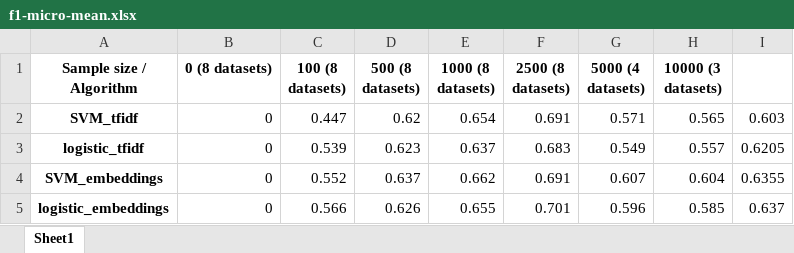
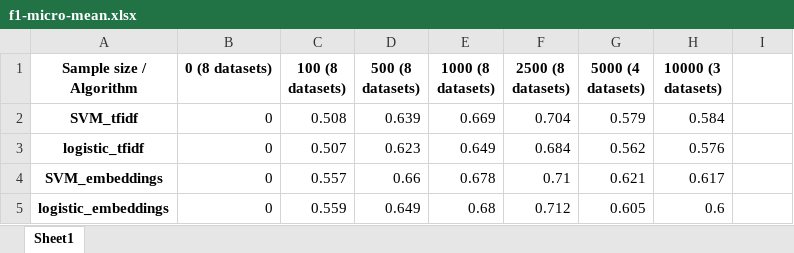
Before and after one commit to MoritzLaurer/less-annotating-with-bert-nli, an Excel workbook: appendix/f1-micro-mean.xlsx, sheet Sheet1, drawn as a sheet; only a part is shown; values as stored, in another font and other column widths than the file's, no borders; the diff covers the shown part only; the diff names each change by its address in the sheet, - before the commit and + after, or states it on an @@ line.

Commit message:
appendix update

```diff
--- a/appendix/f1-micro-mean.xlsx (sheet Sheet1)
+++ b/appendix/f1-micro-mean.xlsx (sheet Sheet1)
-C2 (100 (8 datasets)): 0.447
+C2 (100 (8 datasets)): 0.508
-D2 (500 (8 datasets)): 0.62
+D2 (500 (8 datasets)): 0.639
-E2 (1000 (8 datasets)): 0.654
+E2 (1000 (8 datasets)): 0.669
-F2 (2500 (8 datasets)): 0.691
+F2 (2500 (8 datasets)): 0.704
-G2 (5000 (4 datasets)): 0.571
+G2 (5000 (4 datasets)): 0.579
-H2 (10000 (3 datasets)): 0.565
+H2 (10000 (3 datasets)): 0.584
-I2: 0.603
+I2: (empty)
-C3 (100 (8 datasets)): 0.539
+C3 (100 (8 datasets)): 0.507
-E3 (1000 (8 datasets)): 0.637
+E3 (1000 (8 datasets)): 0.649
-F3 (2500 (8 datasets)): 0.683
+F3 (2500 (8 datasets)): 0.684
-G3 (5000 (4 datasets)): 0.549
+G3 (5000 (4 datasets)): 0.562
-H3 (10000 (3 datasets)): 0.557
+H3 (10000 (3 datasets)): 0.576
-I3: 0.6205
+I3: (empty)
-C4 (100 (8 datasets)): 0.552
+C4 (100 (8 datasets)): 0.557
-D4 (500 (8 datasets)): 0.637
+D4 (500 (8 datasets)): 0.66
-E4 (1000 (8 datasets)): 0.662
+E4 (1000 (8 datasets)): 0.678
-F4 (2500 (8 datasets)): 0.691
+F4 (2500 (8 datasets)): 0.71
-G4 (5000 (4 datasets)): 0.607
+G4 (5000 (4 datasets)): 0.621
-H4 (10000 (3 datasets)): 0.604
+H4 (10000 (3 datasets)): 0.617
-I4: 0.6355
+I4: (empty)
-C5 (100 (8 datasets)): 0.566
+C5 (100 (8 datasets)): 0.559
-D5 (500 (8 datasets)): 0.626
+D5 (500 (8 datasets)): 0.649
-E5 (1000 (8 datasets)): 0.655
+E5 (1000 (8 datasets)): 0.68
-F5 (2500 (8 datasets)): 0.701
+F5 (2500 (8 datasets)): 0.712
-G5 (5000 (4 datasets)): 0.596
+G5 (5000 (4 datasets)): 0.605
-H5 (10000 (3 datasets)): 0.585
+H5 (10000 (3 datasets)): 0.6
-I5: 0.637
+I5: (empty)
```
Also changed, not shown: 16 edited cells elsewhere in this sheet, appendix/f1-macro-mean-difference.xlsx, appendix/f1-macro-mean.xlsx, 32 other files.
